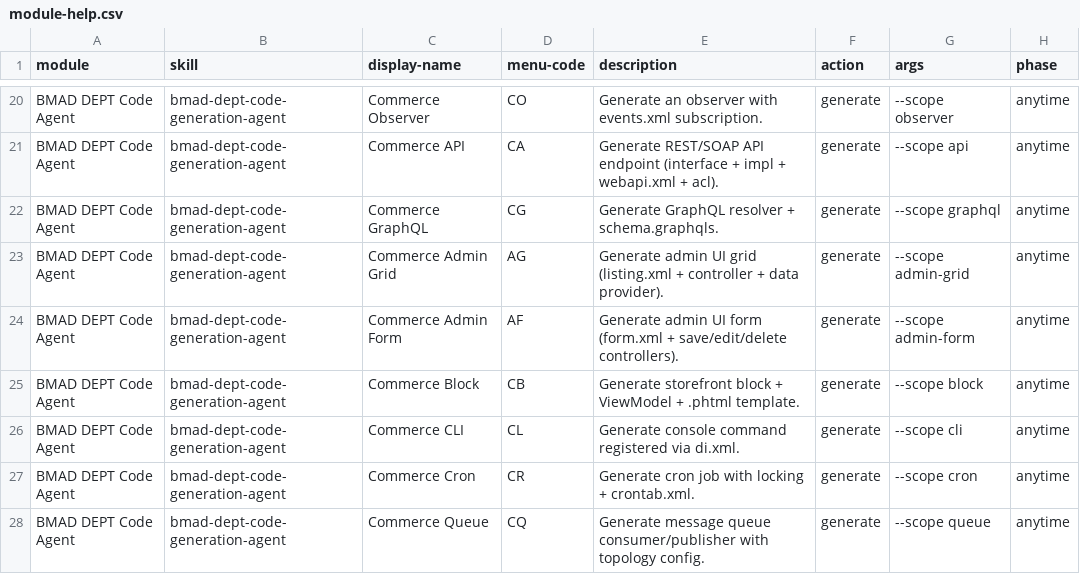
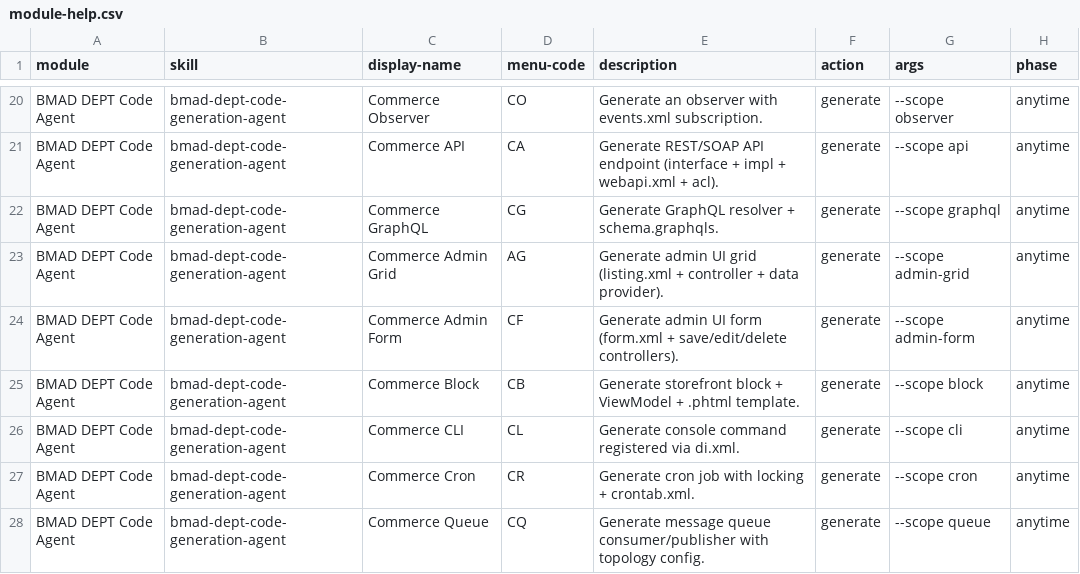
Before and after one commit to mayur434/bmad-dept-coding-agents, a CSV file: skills/module-help.csv, drawn as a sheet; only a part is shown, gaps mark what is left out; the diff names each change by its address in the sheet, - before the commit and + after, or states it on an @@ line.

```diff
--- a/skills/module-help.csv
+++ b/skills/module-help.csv
-D24 (menu-code): AF
+D24 (menu-code): CF
```
Also changed, not shown: skills/bmad-dept-code-sonar-scan-agent/assets/module-help.csv, 52 other files.
